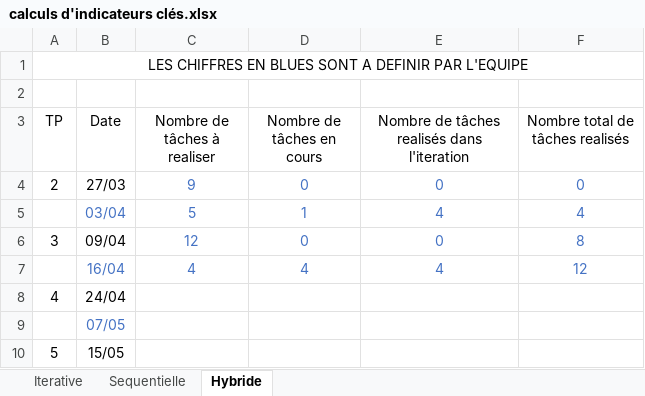
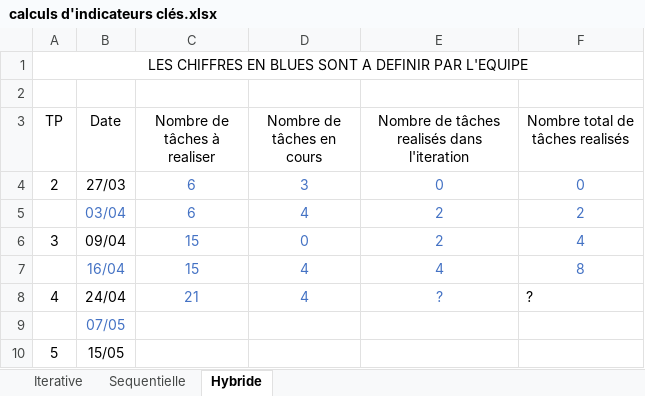
Before and after one commit to EnseirbTelecom/it103-2020-louda, an Excel workbook: calculs d'indicateurs clés.xlsx, sheet Hybride, drawn as a sheet; values as stored, in another font and other column widths than the file's, no borders; the diff names each change by its address in the sheet, - before the commit and + after, or states it on an @@ line.

```diff
--- a/calculs d'indicateurs clés.xlsx (sheet Hybride)
+++ b/calculs d'indicateurs clés.xlsx (sheet Hybride)
-C4 (Nombre de tâches à realiser): 9
+C4 (Nombre de tâches à realiser): 6
-D4 (Nombre de tâches en cours): 0
+D4 (Nombre de tâches en cours): 3
-C5 (Nombre de tâches à realiser): 5
+C5 (Nombre de tâches à realiser): 6
-D5 (Nombre de tâches en cours): 1
+D5 (Nombre de tâches en cours): 4
-E5: 4
+E5: 2
-F5 (Nombre total de tâches realisés): 4
+F5 (Nombre total de tâches realisés): 2
-C6 (Nombre de tâches à realiser): 12
+C6 (Nombre de tâches à realiser): 15
-E6: 0
+E6: 2
-F6 (Nombre total de tâches realisés): 8
+F6 (Nombre total de tâches realisés): 4
-C7 (Nombre de tâches à realiser): 4
+C7 (Nombre de tâches à realiser): 15
-F7 (Nombre total de tâches realisés): 12
+F7 (Nombre total de tâches realisés): 8
-C8 (Nombre de tâches à realiser): (empty)
+C8 (Nombre de tâches à realiser): 21
-D8 (Nombre de tâches en cours): (empty)
+D8 (Nombre de tâches en cours): 4
-E8: (empty)
+E8: ?
-F8 (Nombre total de tâches realisés): (empty)
+F8 (Nombre total de tâches realisés): ?
```
Also changed, not shown: sheet Iterative, charts or pictures, 5 other files.
